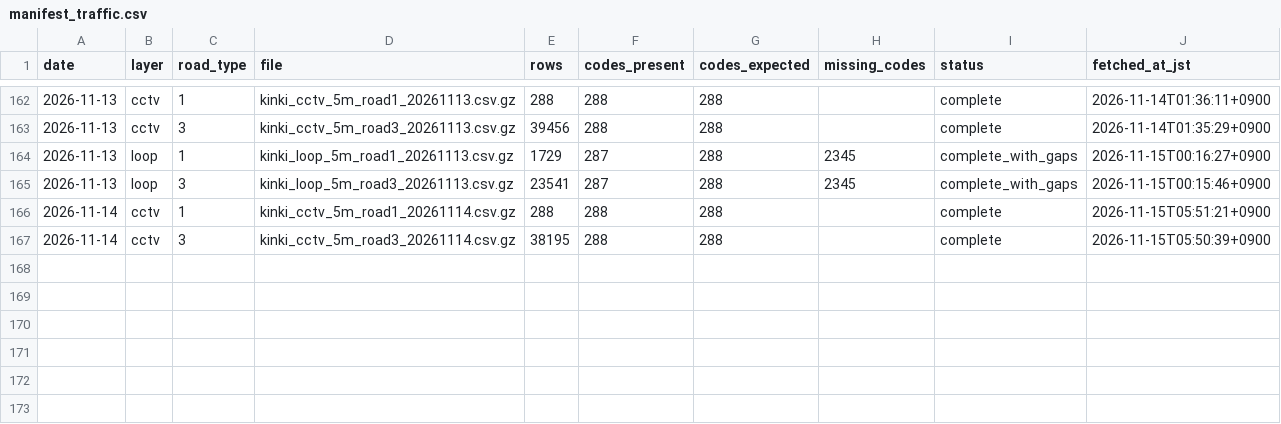
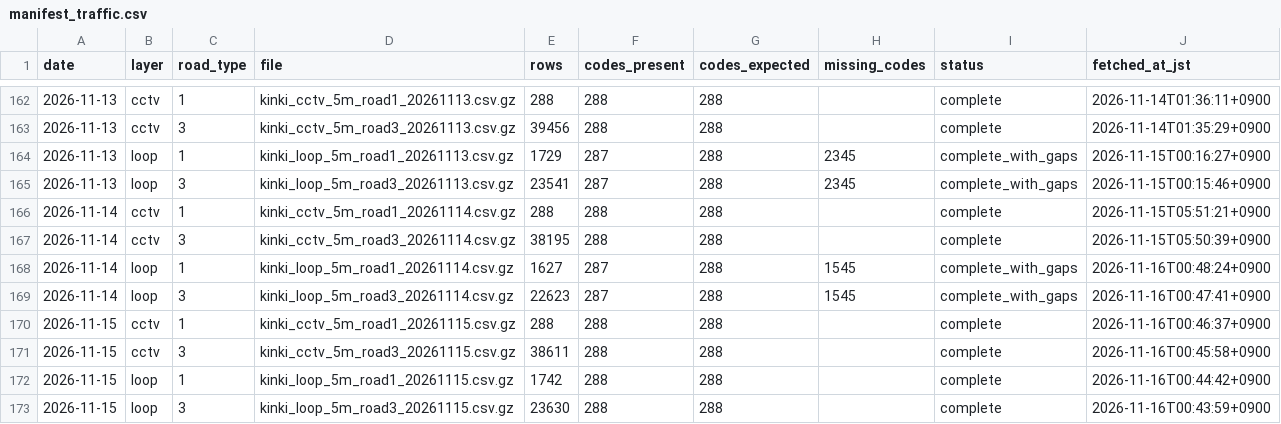
Before and after one commit to nanocurry/kinki-opendata, a CSV file: data/manifest_traffic.csv, drawn as a sheet; only a part is shown, gaps mark what is left out; the diff names each change by its address in the sheet, - before the commit and + after, or states it on an @@ line.

```diff
--- a/data/manifest_traffic.csv
+++ b/data/manifest_traffic.csv
+row 168: 2026-11-14 | loop | 1 | kinki_loop_5m_road1_20261114.csv.gz | 1627 | 287 | 288 | 1545 | complete_with_gaps | 2026-11-16T00:48:24+0900
+row 169: 2026-11-14 | loop | 3 | kinki_loop_5m_road3_20261114.csv.gz | 22623 | 287 | 288 | 1545 | complete_with_gaps | 2026-11-16T00:47:41+0900
+row 170: 2026-11-15 | cctv | 1 | kinki_cctv_5m_road1_20261115.csv.gz | 288 | 288 | 288 |  | complete | 2026-11-16T00:46:37+0900
+row 171: 2026-11-15 | cctv | 3 | kinki_cctv_5m_road3_20261115.csv.gz | 38611 | 288 | 288 |  | complete | 2026-11-16T00:45:58+0900
+row 172: 2026-11-15 | loop | 1 | kinki_loop_5m_road1_20261115.csv.gz | 1742 | 288 | 288 |  | complete | 2026-11-16T00:44:42+0900
+row 173: 2026-11-15 | loop | 3 | kinki_loop_5m_road3_20261115.csv.gz | 23630 | 288 | 288 |  | complete | 2026-11-16T00:43:59+0900
```
